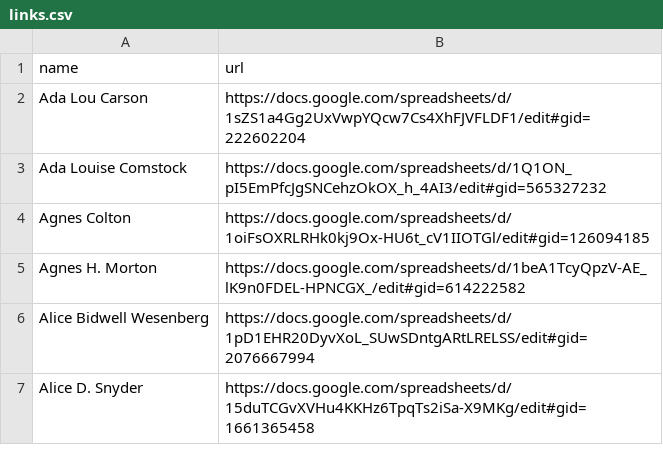
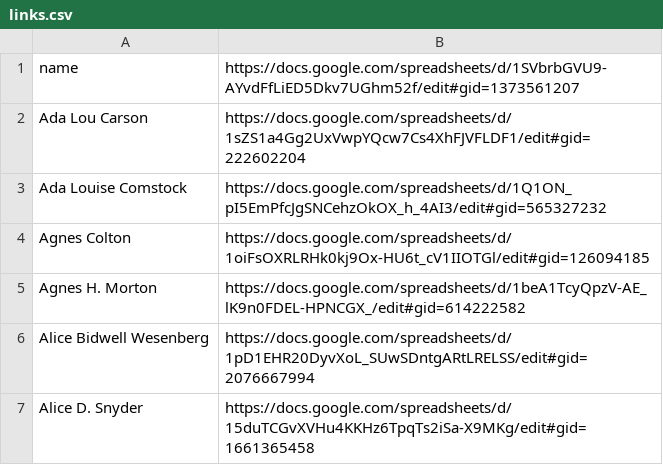
Before and after one commit to hernandezj1/LWP, a CSV file: links.csv, drawn as a sheet.

Commit message:
Update links.csv

```diff
--- a/links.csv
+++ b/links.csv
@@ -1,2 +1,2 @@
-name,url
+name,https://docs.google.com/spreadsheets/d/1SVbrbGVU9-AYvdFfLiED5Dkv7UGhm52f/edit#gid=1373561207
 Ada Lou Carson,https://docs.google.com/spreadsheets/d/1sZS1a4Gg2UxVwpYQcw7Cs4XhFJVFLDF1/edit#gid=222602204
```
